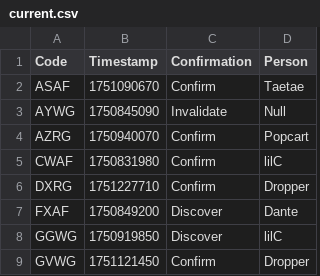
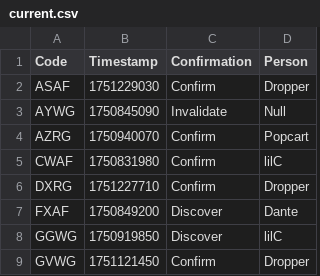
Before and after one commit to Sparxist/GlitchedLobbiesAU, a CSV file: current.csv, drawn as a sheet; only a part is shown.

Commit message:
Update current.csv

```diff
--- a/current.csv
+++ b/current.csv
@@ -1,3 +1,3 @@
 Code,Timestamp,Confirmation,Person
-ASAF,1751090670,Confirm,Taetae
+ASAF,1751229030,Confirm,Dropper
 AYWG,1750845090,Invalidate,Null
```
